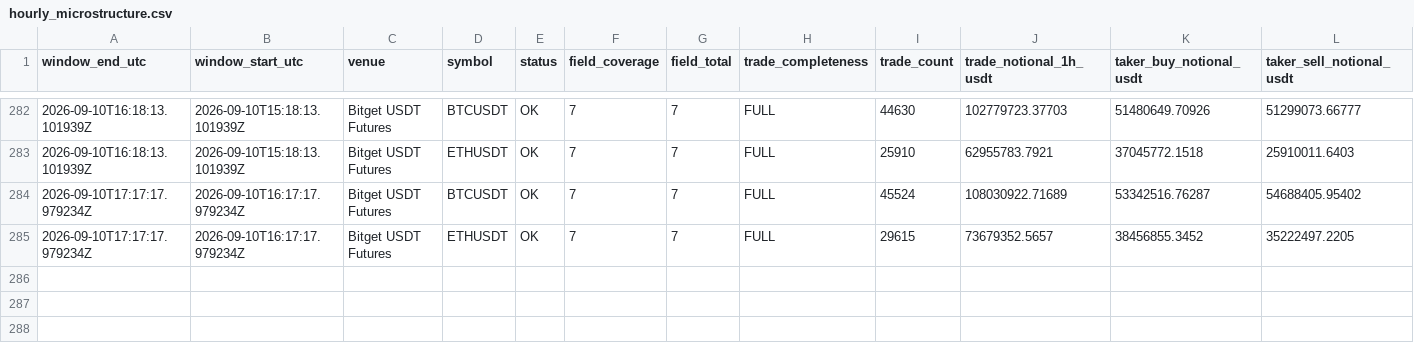
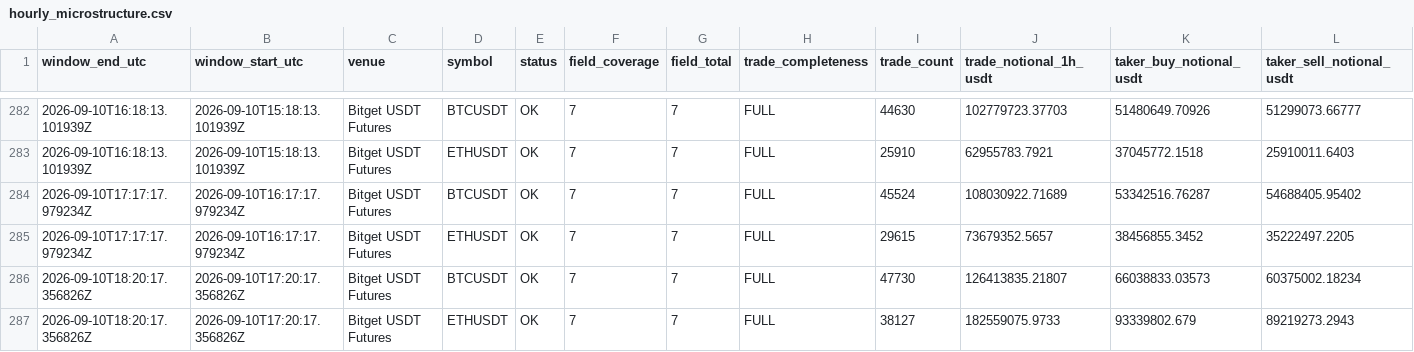
Before and after one commit to sovet12345688-debug/master-alt-cvd, a CSV file: derivatives/data/hourly_microstructure.csv, drawn as a sheet; only a part is shown, gaps mark what is left out; rows hold the shown columns only; the diff names each change by its address in the sheet, - before the commit and + after, or states it on an @@ line.

```diff
--- a/derivatives/data/hourly_microstructure.csv
+++ b/derivatives/data/hourly_microstructure.csv
+row 286: 2026-09-10T18:20:17.356826Z | 2026-09-10T17:20:17.356826Z | Bitget USDT Futures | BTCUSDT | OK | 7 | 7 | FULL | 47730 | 126413835.21807 | 66038833.03573 | 60375002.18234
+row 287: 2026-09-10T18:20:17.356826Z | 2026-09-10T17:20:17.356826Z | Bitget USDT Futures | ETHUSDT | OK | 7 | 7 | FULL | 38127 | 182559075.9733 | 93339802.679 | 89219273.2943
```
Also changed, not shown: derivatives/data/hourly_derivatives.csv, derivatives/output/latest_microstructure.csv, 5 other files.
